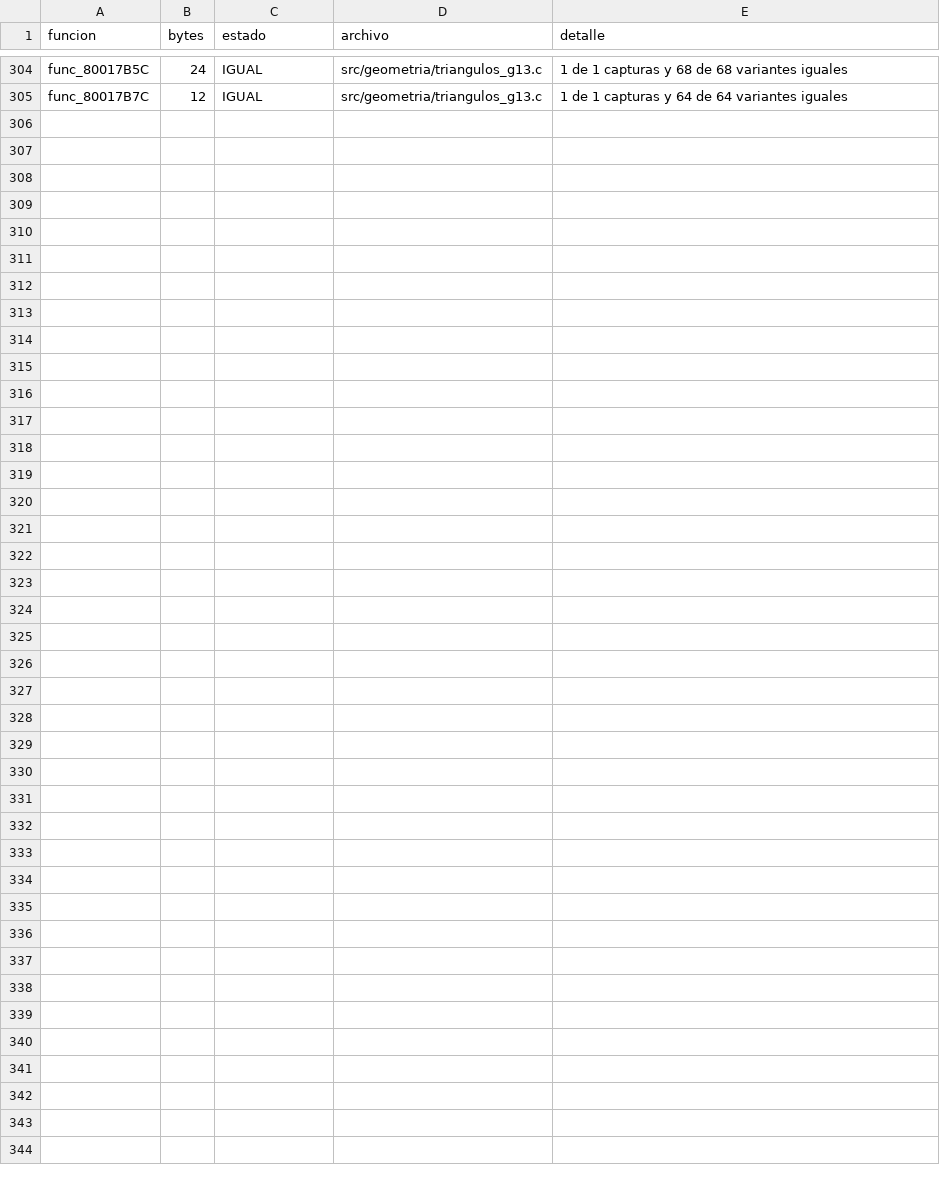
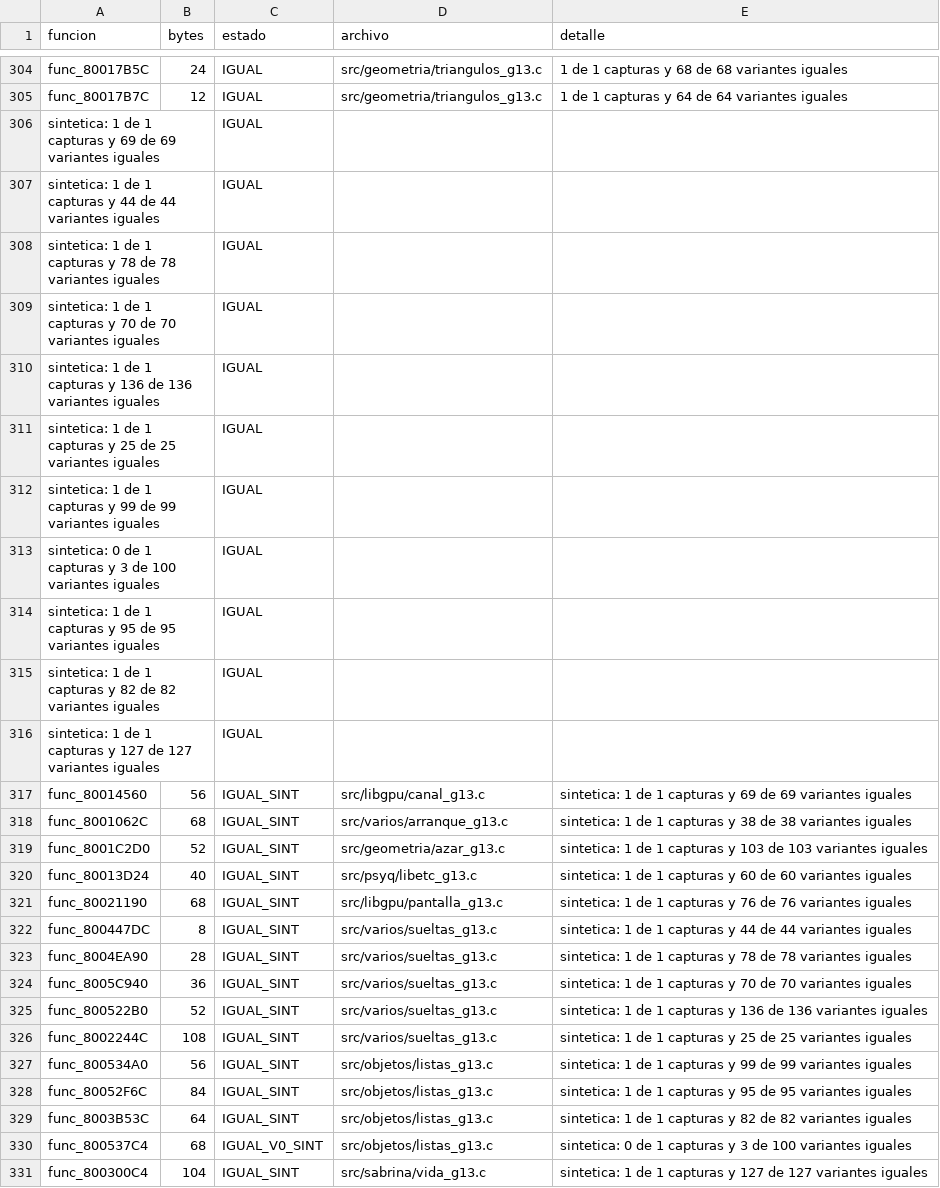
Before and after one commit to Tunuba/SABRINA, a TSV file: notas/fases/auditoria.tsv, drawn as a sheet; only a part is shown, gaps mark what is left out; the diff names each change by its address in the sheet, - before the commit and + after, or states it on an @@ line.

```diff
--- a/notas/fases/auditoria.tsv
+++ b/notas/fases/auditoria.tsv
+row 306: sintetica: 1 de 1 capturas y 69 de 69 variantes iguales |  | IGUAL
+row 307: sintetica: 1 de 1 capturas y 44 de 44 variantes iguales |  | IGUAL
+row 308: sintetica: 1 de 1 capturas y 78 de 78 variantes iguales |  | IGUAL
+row 309: sintetica: 1 de 1 capturas y 70 de 70 variantes iguales |  | IGUAL
+row 310: sintetica: 1 de 1 capturas y 136 de 136 variantes iguales |  | IGUAL
+row 311: sintetica: 1 de 1 capturas y 25 de 25 variantes iguales |  | IGUAL
+row 312: sintetica: 1 de 1 capturas y 99 de 99 variantes iguales |  | IGUAL
+row 313: sintetica: 0 de 1 capturas y 3 de 100 variantes iguales |  | IGUAL
+row 314: sintetica: 1 de 1 capturas y 95 de 95 variantes iguales |  | IGUAL
+row 315: sintetica: 1 de 1 capturas y 82 de 82 variantes iguales |  | IGUAL
+row 316: sintetica: 1 de 1 capturas y 127 de 127 variantes iguales |  | IGUAL
+row 317: func_80014560 | 56 | IGUAL_SINT | src/libgpu/canal_g13.c | sintetica: 1 de 1 capturas y 69 de 69 variantes iguales
+row 318: func_8001062C | 68 | IGUAL_SINT | src/varios/arranque_g13.c | sintetica: 1 de 1 capturas y 38 de 38 variantes iguales
+row 319: func_8001C2D0 | 52 | IGUAL_SINT | src/geometria/azar_g13.c | sintetica: 1 de 1 capturas y 103 de 103 variantes iguales
+row 320: func_80013D24 | 40 | IGUAL_SINT | src/psyq/libetc_g13.c | sintetica: 1 de 1 capturas y 60 de 60 variantes iguales
+row 321: func_80021190 | 68 | IGUAL_SINT | src/libgpu/pantalla_g13.c | sintetica: 1 de 1 capturas y 76 de 76 variantes iguales
+row 322: func_800447DC | 8 | IGUAL_SINT | src/varios/sueltas_g13.c | sintetica: 1 de 1 capturas y 44 de 44 variantes iguales
+row 323: func_8004EA90 | 28 | IGUAL_SINT | src/varios/sueltas_g13.c | sintetica: 1 de 1 capturas y 78 de 78 variantes iguales
+row 324: func_8005C940 | 36 | IGUAL_SINT | src/varios/sueltas_g13.c | sintetica: 1 de 1 capturas y 70 de 70 variantes iguales
+row 325: func_800522B0 | 52 | IGUAL_SINT | src/varios/sueltas_g13.c | sintetica: 1 de 1 capturas y 136 de 136 variantes iguales
+row 326: func_8002244C | 108 | IGUAL_SINT | src/varios/sueltas_g13.c | sintetica: 1 de 1 capturas y 25 de 25 variantes iguales
+row 327: func_800534A0 | 56 | IGUAL_SINT | src/objetos/listas_g13.c | sintetica: 1 de 1 capturas y 99 de 99 variantes iguales
+row 328: func_80052F6C | 84 | IGUAL_SINT | src/objetos/listas_g13.c | sintetica: 1 de 1 capturas y 95 de 95 variantes iguales
+row 329: func_8003B53C | 64 | IGUAL_SINT | src/objetos/listas_g13.c | sintetica: 1 de 1 capturas y 82 de 82 variantes iguales
+row 330: func_800537C4 | 68 | IGUAL_V0_SINT | src/objetos/listas_g13.c | sintetica: 0 de 1 capturas y 3 de 100 variantes iguales
+row 331: func_800300C4 | 104 | IGUAL_SINT | src/sabrina/vida_g13.c | sintetica: 1 de 1 capturas y 127 de 127 variantes iguales
```
Also changed, not shown: 18 other files.
